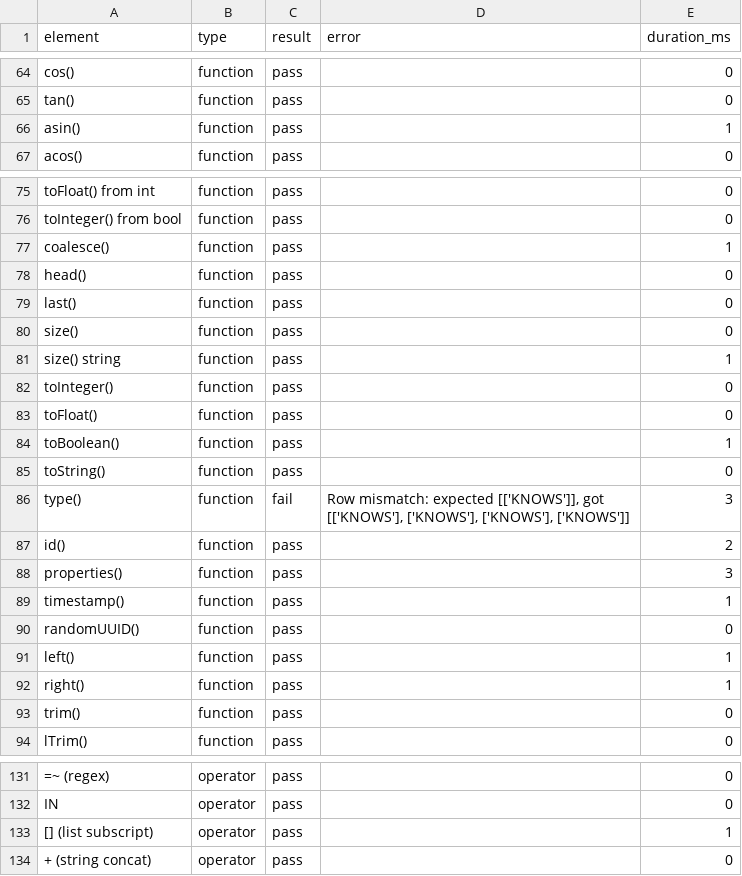
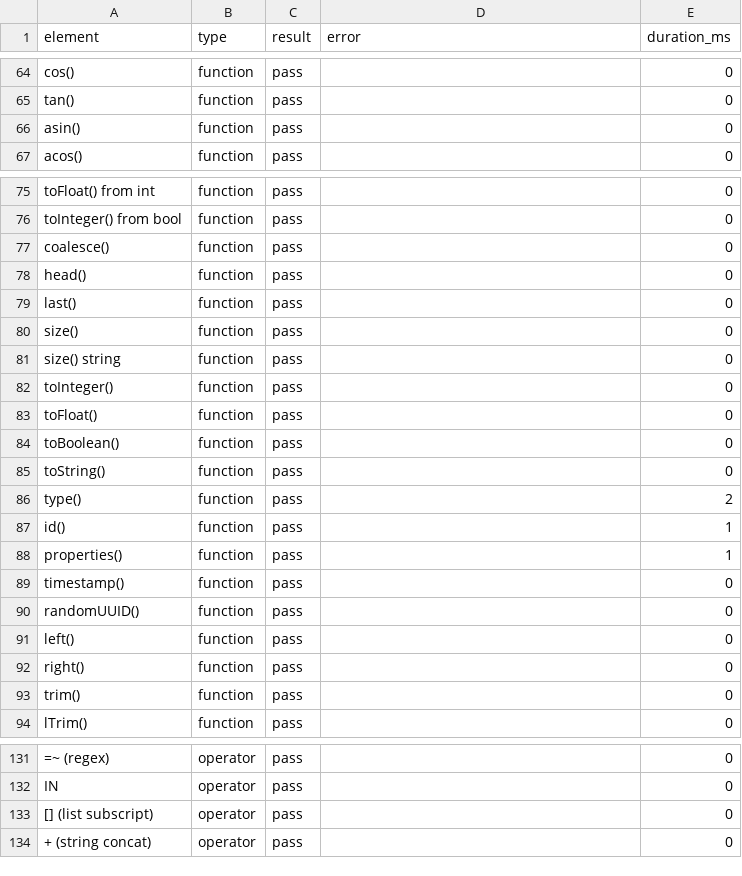
Before and after one commit to intersystems-community/iris-vector-graph, a CSV file: results/bolt_2026-05-02.csv, drawn as a sheet; only a part is shown, gaps mark what is left out; the diff covers the shown part only; the diff names each change by its address in the sheet, - before the commit and + after, or states it on an @@ line.

```diff
--- a/results/bolt_2026-05-02.csv
+++ b/results/bolt_2026-05-02.csv
-E66 (duration_ms): 1
+E66 (duration_ms): 0
-E77 (duration_ms): 1
+E77 (duration_ms): 0
-E81 (duration_ms): 1
+E81 (duration_ms): 0
-E84 (duration_ms): 1
+E84 (duration_ms): 0
-C86 (result): fail
+C86 (result): pass
-D86 (error): Row mismatch: expected [['KNOWS']], got [['KNOWS'], ['KNOWS'], ['KNOWS'], ['KNOWS']]
+D86 (error): (empty)
-E86 (duration_ms): 3
+E86 (duration_ms): 2
-E87 (duration_ms): 2
+E87 (duration_ms): 1
-E88 (duration_ms): 3
+E88 (duration_ms): 1
-E89 (duration_ms): 1
+E89 (duration_ms): 0
-E91:E92 (duration_ms): 1
+E91:E92 (duration_ms): 0
-E133 (duration_ms): 1
+E133 (duration_ms): 0
```
Also changed, not shown: 43 edited cells elsewhere in this file, 2 other files.
